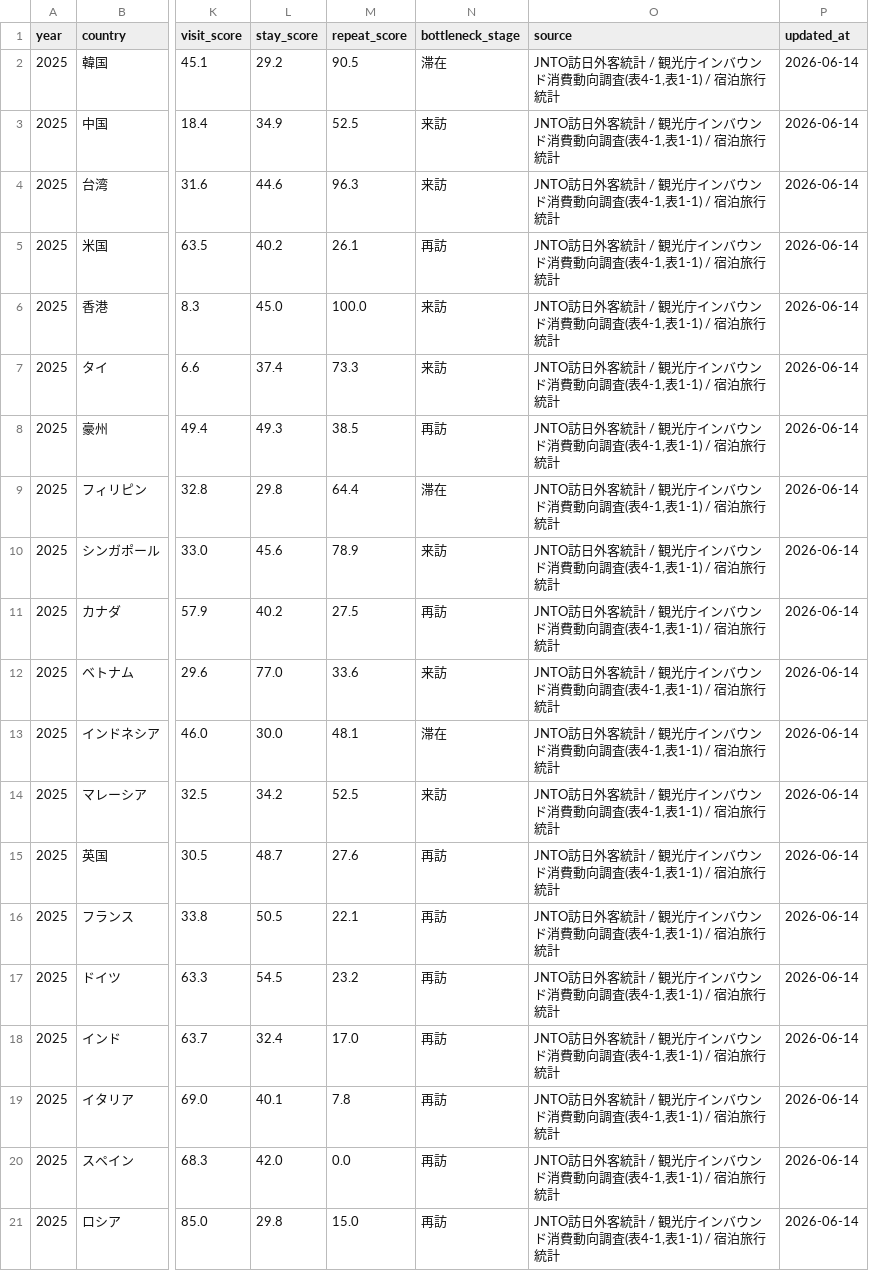
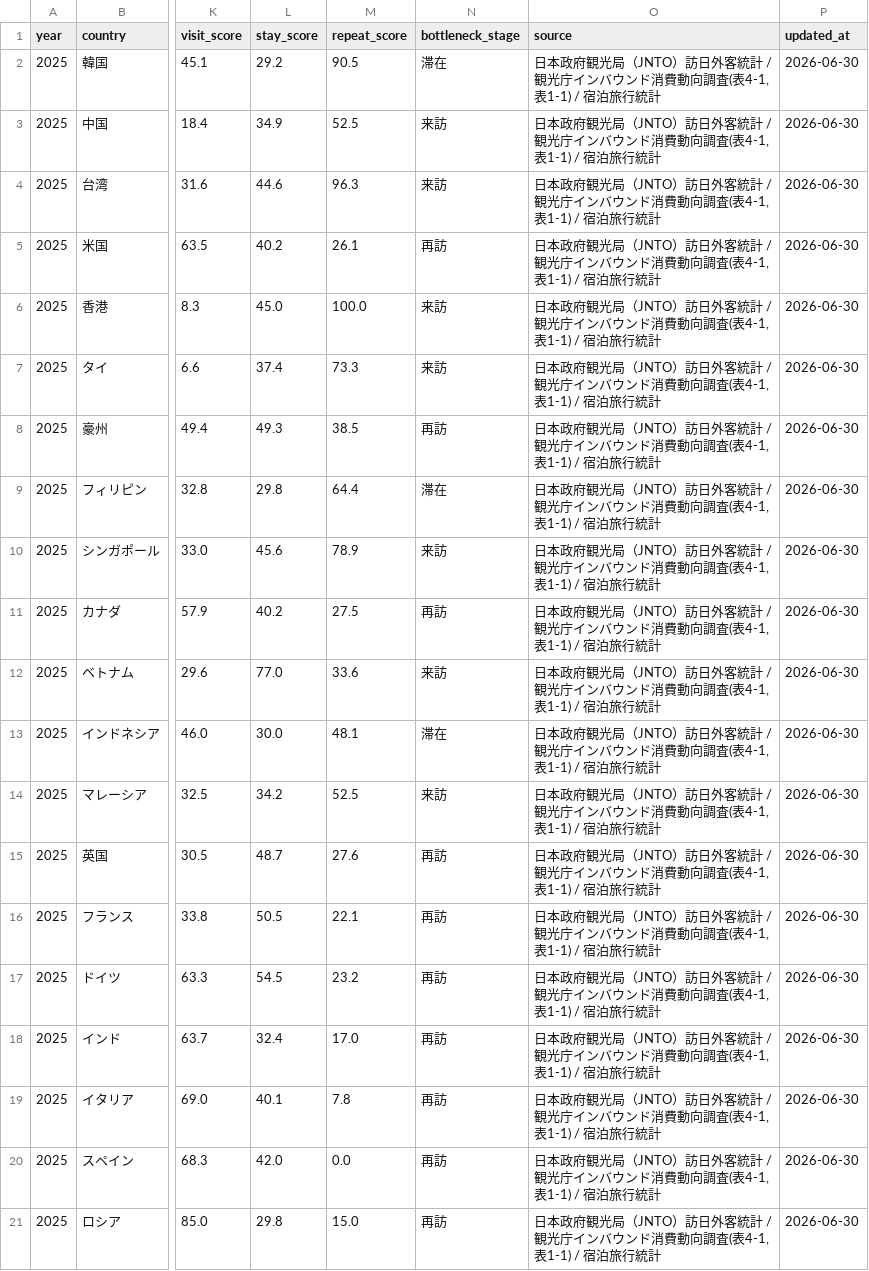
Before and after one commit to Shohei001/hounichi-inbound-data, a CSV file: 06.raw_data/fact_journey_country.csv, drawn as a sheet; only a part is shown, gaps mark what is left out; the diff names each change by its address in the sheet, - before the commit and + after, or states it on an @@ line.

```diff
--- a/06.raw_data/fact_journey_country.csv
+++ b/06.raw_data/fact_journey_country.csv
-O2:O21 (source): JNTO訪日外客…
+O2:O21 (source): 日本政府観光局（JNTO）訪日外客…
-P2:P21 (updated_at): 2026-06-14
+P2:P21 (updated_at): 2026-06-30
```
Also changed, not shown: 06.raw_data/aviation/fact_directflights.csv, 06.raw_data/fact_market_value_annual.csv, 11 other files.
